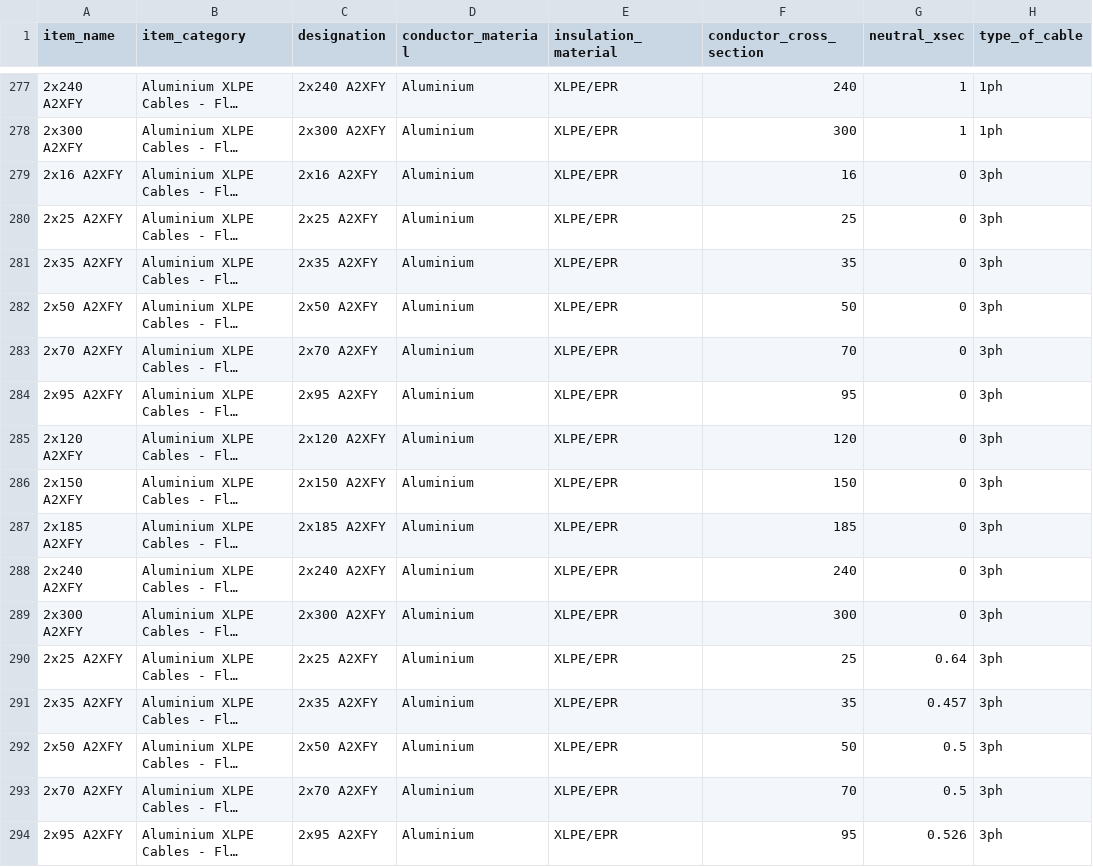
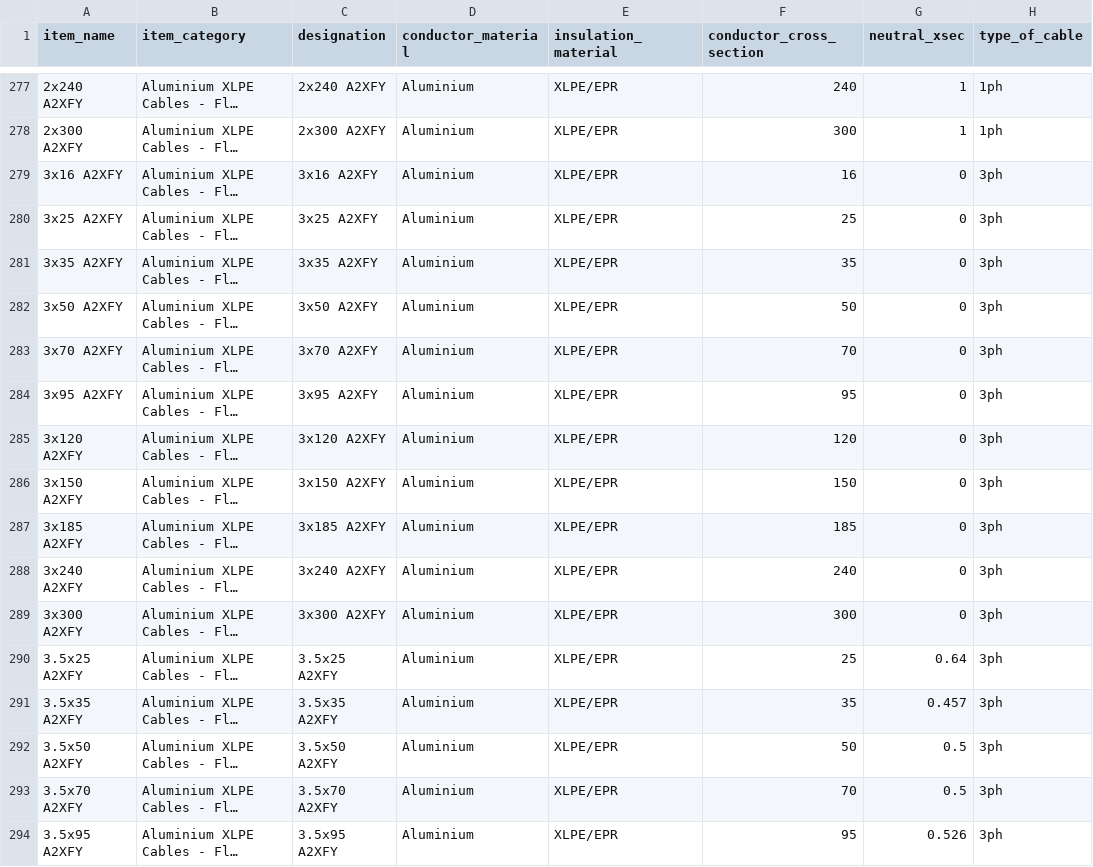
Before and after one commit to manuvarkey/GElectrical, a CSV file: gelectrical/database/cable_iec.csv, drawn as a sheet; only a part is shown, gaps mark what is left out; long unchanged cells end in …; the diff covers the shown part only; the diff names each change by its address in the sheet, - before the commit and + after, or states it on an @@ line.

```diff
--- a/gelectrical/database/cable_iec.csv
+++ b/gelectrical/database/cable_iec.csv
-A279 (item_name): 2x16 A2XFY
+A279 (item_name): 3x16 A2XFY
-C279 (designation): 2x16 A2XFY
+C279 (designation): 3x16 A2XFY
-A280 (item_name): 2x25 A2XFY
+A280 (item_name): 3x25 A2XFY
-C280 (designation): 2x25 A2XFY
+C280 (designation): 3x25 A2XFY
-A281 (item_name): 2x35 A2XFY
+A281 (item_name): 3x35 A2XFY
-C281 (designation): 2x35 A2XFY
+C281 (designation): 3x35 A2XFY
-A282 (item_name): 2x50 A2XFY
+A282 (item_name): 3x50 A2XFY
-C282 (designation): 2x50 A2XFY
+C282 (designation): 3x50 A2XFY
-A283 (item_name): 2x70 A2XFY
+A283 (item_name): 3x70 A2XFY
-C283 (designation): 2x70 A2XFY
+C283 (designation): 3x70 A2XFY
-A284 (item_name): 2x95 A2XFY
+A284 (item_name): 3x95 A2XFY
-C284 (designation): 2x95 A2XFY
+C284 (designation): 3x95 A2XFY
-A285 (item_name): 2x120 A2XFY
+A285 (item_name): 3x120 A2XFY
-C285 (designation): 2x120 A2XFY
+C285 (designation): 3x120 A2XFY
-A286 (item_name): 2x150 A2XFY
+A286 (item_name): 3x150 A2XFY
-C286 (designation): 2x150 A2XFY
+C286 (designation): 3x150 A2XFY
-A287 (item_name): 2x185 A2XFY
+A287 (item_name): 3x185 A2XFY
-C287 (designation): 2x185 A2XFY
+C287 (designation): 3x185 A2XFY
-A288 (item_name): 2x240 A2XFY
+A288 (item_name): 3x240 A2XFY
-C288 (designation): 2x240 A2XFY
+C288 (designation): 3x240 A2XFY
-A289 (item_name): 2x300 A2XFY
+A289 (item_name): 3x300 A2XFY
-C289 (designation): 2x300 A2XFY
+C289 (designation): 3x300 A2XFY
-A290 (item_name): 2x25 A2XFY
+A290 (item_name): 3.5x25 A2XFY
-C290 (designation): 2x25 A2XFY
+C290 (designation): 3.5x25 A2XFY
-A291 (item_name): 2x35 A2XFY
+A291 (item_name): 3.5x35 A2XFY
-C291 (designation): 2x35 A2XFY
+C291 (designation): 3.5x35 A2XFY
-A292 (item_name): 2x50 A2XFY
+A292 (item_name): 3.5x50 A2XFY
-C292 (designation): 2x50 A2XFY
+C292 (designation): 3.5x50 A2XFY
-A293 (item_name): 2x70 A2XFY
+A293 (item_name): 3.5x70 A2XFY
-C293 (designation): 2x70 A2XFY
+C293 (designation): 3.5x70 A2XFY
-A294 (item_name): 2x95 A2XFY
+A294 (item_name): 3.5x95 A2XFY
-C294 (designation): 2x95 A2XFY
+C294 (designation): 3.5x95 A2XFY
```
Also changed, not shown: 104 edited cells elsewhere in this file, 1 other file.
